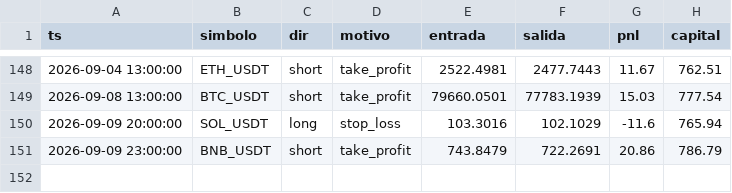
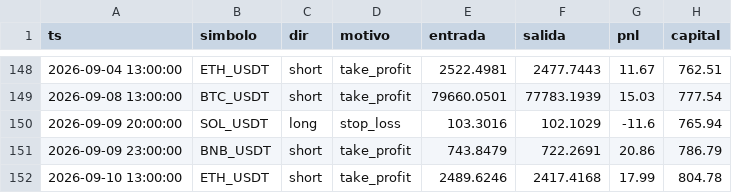
Before and after one commit to ccccarloswd/crypto-ai-bot, a CSV file: paper_trading/v14/operaciones.csv, drawn as a sheet; only a part is shown, gaps mark what is left out; the diff names each change by its address in the sheet, - before the commit and + after, or states it on an @@ line.

```diff
--- a/paper_trading/v14/operaciones.csv
+++ b/paper_trading/v14/operaciones.csv
+row 152: 2026-09-10 13:00:00 | ETH_USDT | short | take_profit | 2489.6246 | 2417.4168 | 17.99 | 804.78
```
Also changed, not shown: 5 other files.
